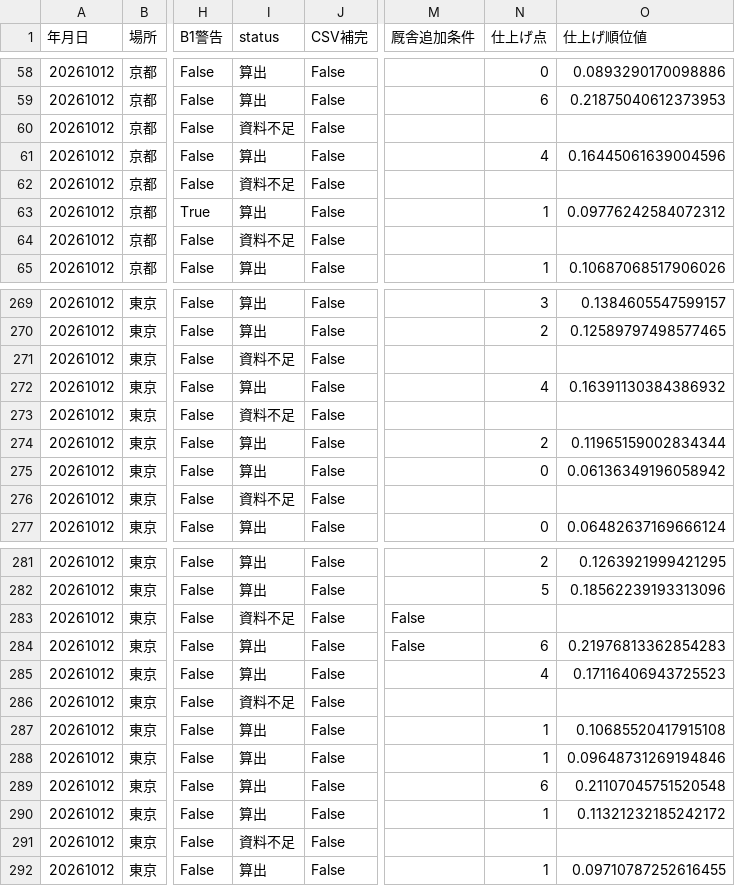
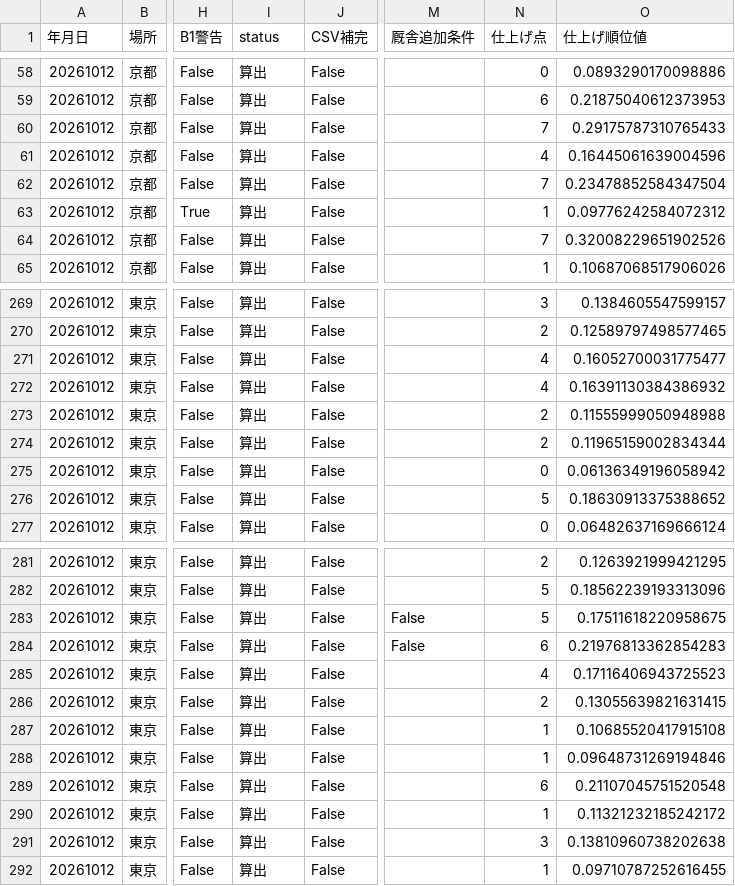
Before and after one commit to tauros555/Runaways-Nexus, a CSV file: data/finishup_research_current.csv, drawn as a sheet; only a part is shown, gaps mark what is left out; the diff covers the shown part only; the diff names each change by its address in the sheet, - before the commit and + after, or states it on an @@ line.

Commit message:
Calculate finishup index for wood 4F workouts

```diff
--- a/data/finishup_research_current.csv
+++ b/data/finishup_research_current.csv
-I60 (status): 資料不足
+I60 (status): 算出
-N60 (仕上げ点): (empty)
+N60 (仕上げ点): 7
-O60 (仕上げ順位値): (empty)
+O60 (仕上げ順位値): 0.29175787310765433
-I62 (status): 資料不足
+I62 (status): 算出
-N62 (仕上げ点): (empty)
+N62 (仕上げ点): 7
-O62 (仕上げ順位値): (empty)
+O62 (仕上げ順位値): 0.23478852584347504
-I64 (status): 資料不足
+I64 (status): 算出
-N64 (仕上げ点): (empty)
+N64 (仕上げ点): 7
-O64 (仕上げ順位値): (empty)
+O64 (仕上げ順位値): 0.32008229651902526
-I271 (status): 資料不足
+I271 (status): 算出
-N271 (仕上げ点): (empty)
+N271 (仕上げ点): 4
-O271 (仕上げ順位値): (empty)
+O271 (仕上げ順位値): 0.16052700031775477
-I273 (status): 資料不足
+I273 (status): 算出
-N273 (仕上げ点): (empty)
+N273 (仕上げ点): 2
-O273 (仕上げ順位値): (empty)
+O273 (仕上げ順位値): 0.11555999050948988
-I276 (status): 資料不足
+I276 (status): 算出
-N276 (仕上げ点): (empty)
+N276 (仕上げ点): 5
-O276 (仕上げ順位値): (empty)
+O276 (仕上げ順位値): 0.18630913375388652
-I283 (status): 資料不足
+I283 (status): 算出
-N283 (仕上げ点): (empty)
+N283 (仕上げ点): 5
-O283 (仕上げ順位値): (empty)
+O283 (仕上げ順位値): 0.17511618220958675
-I286 (status): 資料不足
+I286 (status): 算出
-N286 (仕上げ点): (empty)
+N286 (仕上げ点): 2
-O286 (仕上げ順位値): (empty)
+O286 (仕上げ順位値): 0.13055639821631415
-I291 (status): 資料不足
+I291 (status): 算出
-N291 (仕上げ点): (empty)
+N291 (仕上げ点): 3
-O291 (仕上げ順位値): (empty)
+O291 (仕上げ順位値): 0.13810960738202638
```
Also changed, not shown: 51 edited cells elsewhere in this file, 1 other file.
